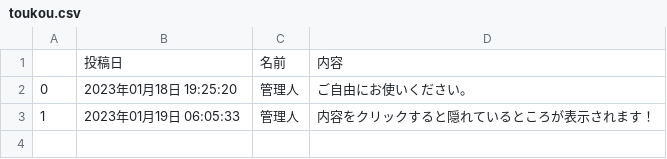
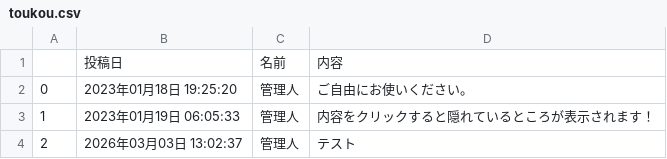
Before and after one commit to miyamiko/nik5ave_bbs, a CSV file: toukou.csv, drawn as a sheet; the diff names each change by its address in the sheet, - before the commit and + after, or states it on an @@ line.

```diff
--- a/toukou.csv
+++ b/toukou.csv
+row 4: 2 | 2026年03月03日 13:02:37 | 管理人 | テスト
```
Also changed, not shown: nikkei.csv, 1 other file.
